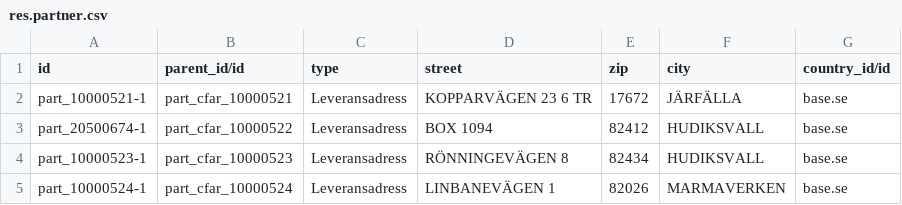
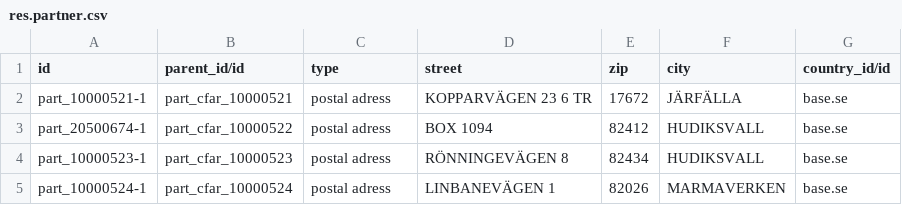
Before and after one commit to vertelab/odoo-af, a CSV file: test_data_af/data/arbetsg_2adr/res.partner.csv, drawn as a sheet.

```diff
--- a/test_data_af/data/arbetsg_2adr/res.partner.csv
+++ b/test_data_af/data/arbetsg_2adr/res.partner.csv
@@ -1,5 +1,5 @@
 "id","parent_id/id","type","street","zip","city","country_id/id"
-"part_10000521-1","part_cfar_10000521","Leveransadress","KOPPARVÄGEN 23 6 TR",17672,"JÄRFÄLLA","base.se"
-"part_20500674-1","part_cfar_10000522","Leveransadress","BOX 1094",82412,"HUDIKSVALL","base.se"
-"part_10000523-1","part_cfar_10000523","Leveransadress","RÖNNINGEVÄGEN 8",82434,"HUDIKSVALL","base.se"
-"part_10000524-1","part_cfar_10000524","Leveransadress","LINBANEVÄGEN 1",82026,"MARMAVERKEN","base.se"
+"part_10000521-1","part_cfar_10000521","postal adress","KOPPARVÄGEN 23 6 TR",17672,"JÄRFÄLLA","base.se"
+"part_20500674-1","part_cfar_10000522","postal adress","BOX 1094",82412,"HUDIKSVALL","base.se"
+"part_10000523-1","part_cfar_10000523","postal adress","RÖNNINGEVÄGEN 8",82434,"HUDIKSVALL","base.se"
+"part_10000524-1","part_cfar_10000524","postal adress","LINBANEVÄGEN 1",82026,"MARMAVERKEN","base.se"
```
Also changed, not shown: test_data_af/data/arbetsg/res.users.csv, 3 other files.
